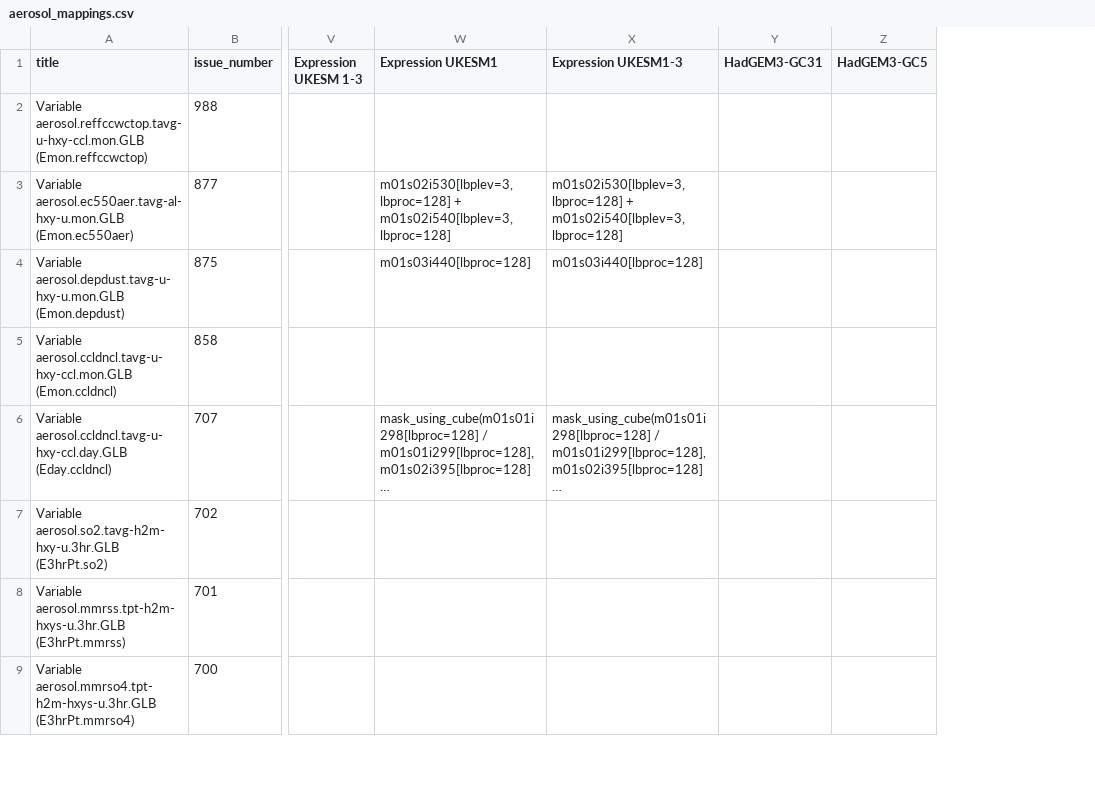
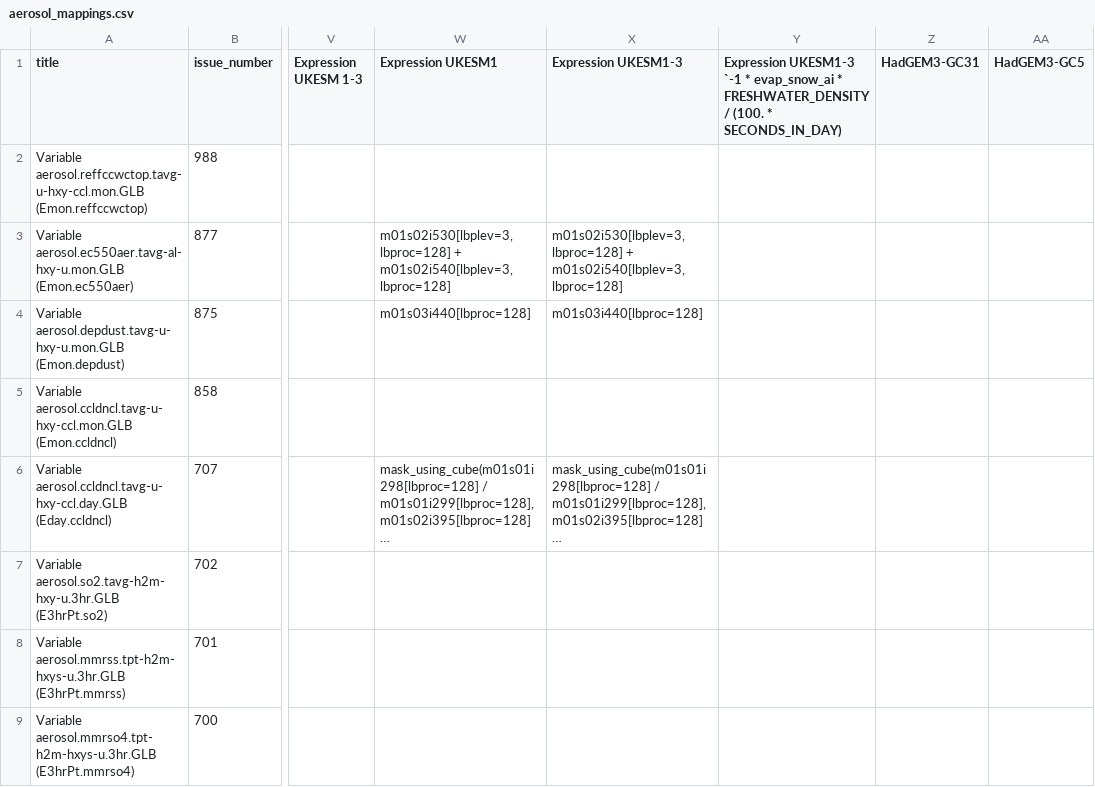
Before and after one commit to UKNCSP/CDDS-CMIP7-mappings, a CSV file: data/aerosol_mappings.csv, drawn as a sheet; only a part is shown, gaps mark what is left out; long unchanged cells end in …; the diff names each change by its address in the sheet, - before the commit and + after, or states it on an @@ line.

```diff
--- a/data/aerosol_mappings.csv
+++ b/data/aerosol_mappings.csv
+column Y, row 1: Expression UKESM1-3 `-1 * evap_snow_ai * FRESHWATER_DENSITY / (100. * SECONDS_IN_DAY)
```
Also changed, not shown: data/atmos_mappings.csv, data/atmos_mappings_CMIP6.csv, 23 other files.
